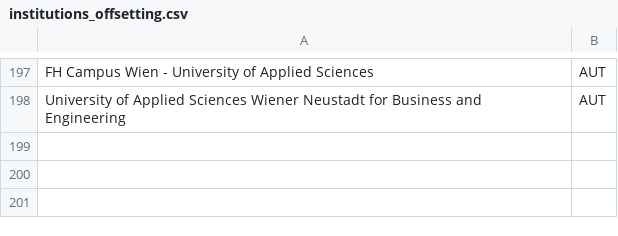
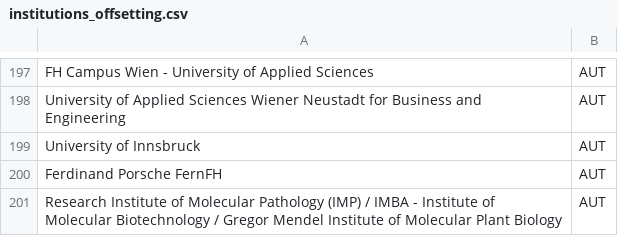
Before and after one commit to OpenAPC/openapc-olap, a CSV file: static/institutions_offsetting.csv, drawn as a sheet; only a part is shown, gaps mark what is left out.

Commit message:
new austrian institutions added

```diff
--- a/static/institutions_offsetting.csv
+++ b/static/institutions_offsetting.csv
@@ -198 +198,4 @@ FH Campus Wien - University of Applied Sciences,AUT
 University of Applied Sciences Wiener Neustadt for Business and Engineering,AUT
+University of Innsbruck,AUT
+Ferdinand Porsche FernFH,AUT
+Research Institute of Molecular Pathology (IMP) / IMBA - Institute of Molecular Biotechnology / Gregor Mendel Institute of Molecular Plant Biology,AUT
```
